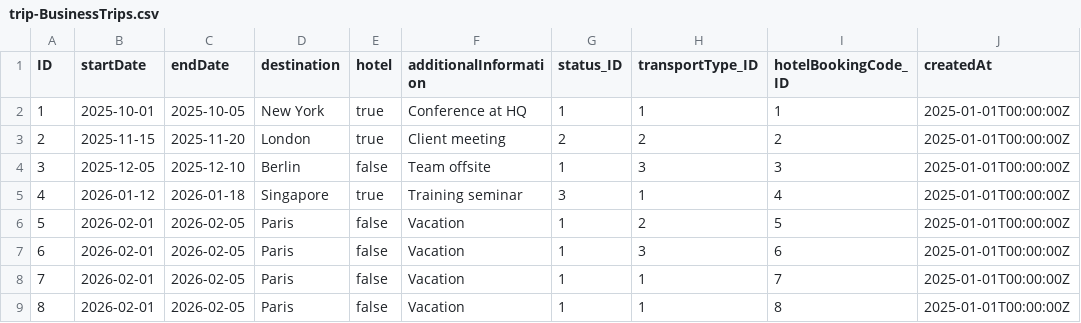
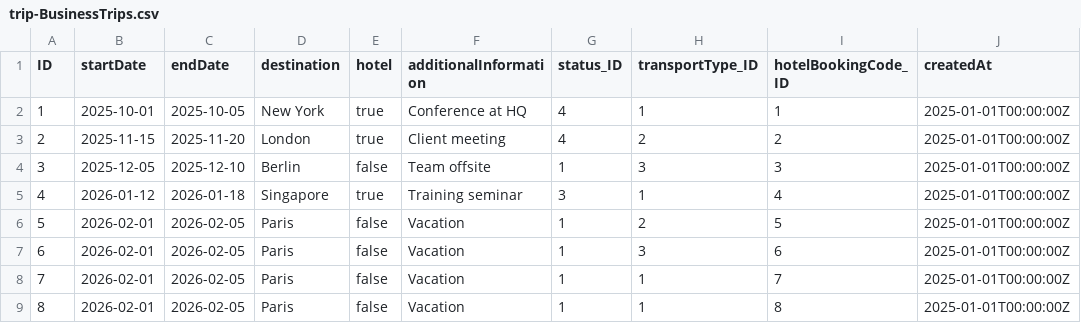
Before and after one commit to Julian-Kainz/TripManager, a CSV file: db/data/trip-BusinessTrips.csv, drawn as a sheet; only a part is shown; the diff names each change by its address in the sheet, - before the commit and + after, or states it on an @@ line.

```diff
--- a/db/data/trip-BusinessTrips.csv
+++ b/db/data/trip-BusinessTrips.csv
-G2 (status_ID): 1
+G2 (status_ID): 4
-G3 (status_ID): 2
+G3 (status_ID): 4
```
Also changed, not shown: db/data/trip-FlightInformations.csv, 1 other file.
